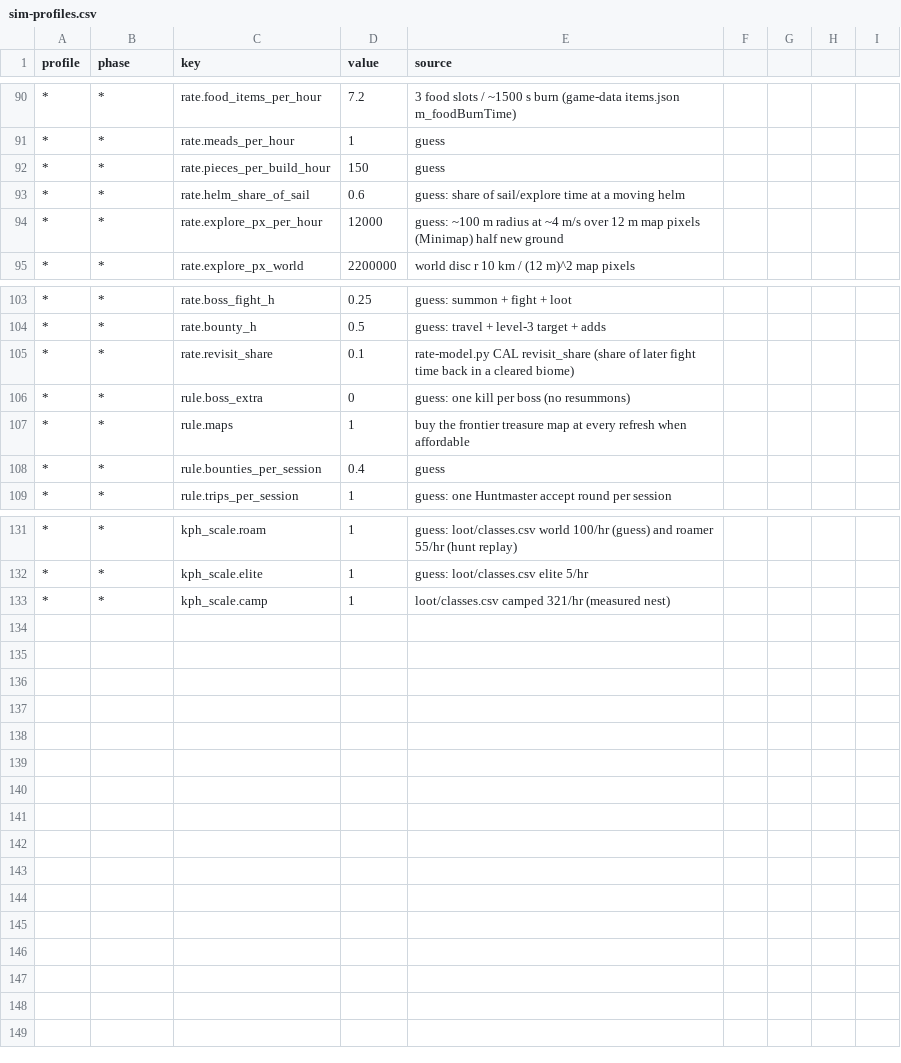
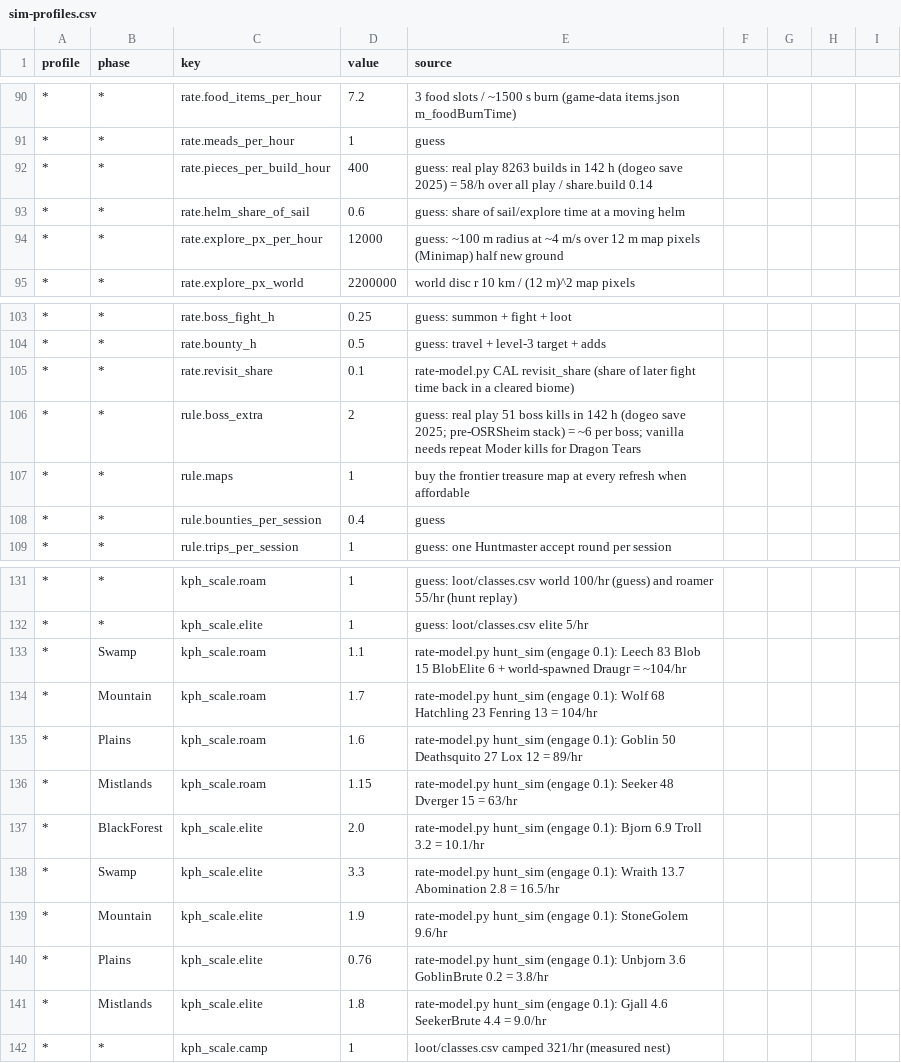
Before and after one commit to Dogebooch/OSRSheim, a CSV file: reference/sim-profiles.csv, drawn as a sheet; only a part is shown, gaps mark what is left out; the diff names each change by its address in the sheet, - before the commit and + after, or states it on an @@ line.

```diff
--- a/reference/sim-profiles.csv
+++ b/reference/sim-profiles.csv
-D92 (value): 150
+D92 (value): 400
-E92 (source): guess
+E92 (source): guess: real play 8263 builds in 142 h (dogeo save 2025) = 58/h over all play / share.build 0.14
-D106 (value): 0
+D106 (value): 2
-E106 (source): guess: one kill per boss (no resummons)
+E106 (source): guess: real play 51 boss kills in 142 h (dogeo save 2025; pre-OSRSheim stack) = ~6 per boss; vanilla needs repeat Moder kills for Dragon Tears
+row 133: * | Swamp | kph_scale.roam | 1.1 | rate-model.py hunt_sim (engage 0.1): Leech 83 Blob 15 BlobElite 6 + world-spawned Draugr = ~104/hr
+row 134: * | Mountain | kph_scale.roam | 1.7 | rate-model.py hunt_sim (engage 0.1): Wolf 68 Hatchling 23 Fenring 13 = 104/hr
+row 135: * | Plains | kph_scale.roam | 1.6 | rate-model.py hunt_sim (engage 0.1): Goblin 50 Deathsquito 27 Lox 12 = 89/hr
+row 136: * | Mistlands | kph_scale.roam | 1.15 | rate-model.py hunt_sim (engage 0.1): Seeker 48 Dverger 15 = 63/hr
+row 137: * | BlackForest | kph_scale.elite | 2.0 | rate-model.py hunt_sim (engage 0.1): Bjorn 6.9 Troll 3.2 = 10.1/hr
+row 138: * | Swamp | kph_scale.elite | 3.3 | rate-model.py hunt_sim (engage 0.1): Wraith 13.7 Abomination 2.8 = 16.5/hr
+row 139: * | Mountain | kph_scale.elite | 1.9 | rate-model.py hunt_sim (engage 0.1): StoneGolem 9.6/hr
+row 140: * | Plains | kph_scale.elite | 0.76 | rate-model.py hunt_sim (engage 0.1): Unbjorn 3.6 GoblinBrute 0.2 = 3.8/hr
+row 141: * | Mistlands | kph_scale.elite | 1.8 | rate-model.py hunt_sim (engage 0.1): Gjall 4.6 SeekerBrute 4.4 = 9.0/hr
```
Also changed, not shown: reference/measured.csv, 3 other files.
